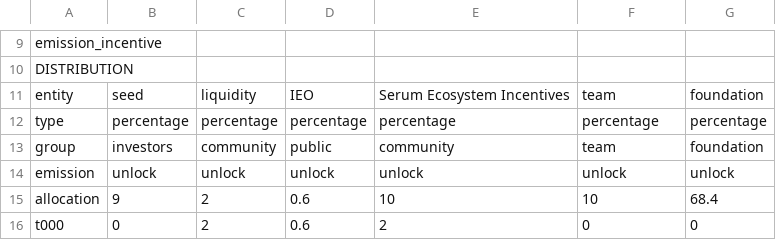
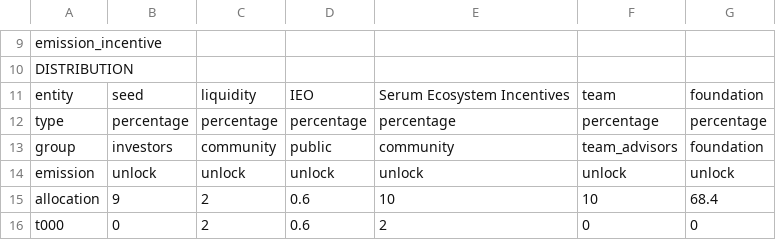
Before and after one commit to kodama222/jarvis, a CSV file: data/fida.csv, drawn as a sheet; only a part is shown, gaps mark what is left out.

```diff
--- a/data/fida.csv
+++ b/data/fida.csv
@@ -12,3 +12,3 @@ entity,seed,liquidity,IEO,Serum Ecosystem Incentives,team,foundation
 type,percentage,percentage,percentage,percentage,percentage,percentage
-group,investors,community,public,community,team,foundation
+group,investors,community,public,community,team_advisors,foundation
 emission,unlock,unlock,unlock,unlock,unlock,unlock
```
Also changed, not shown: data/aptos.csv, data/maps.csv, 1 other file.
